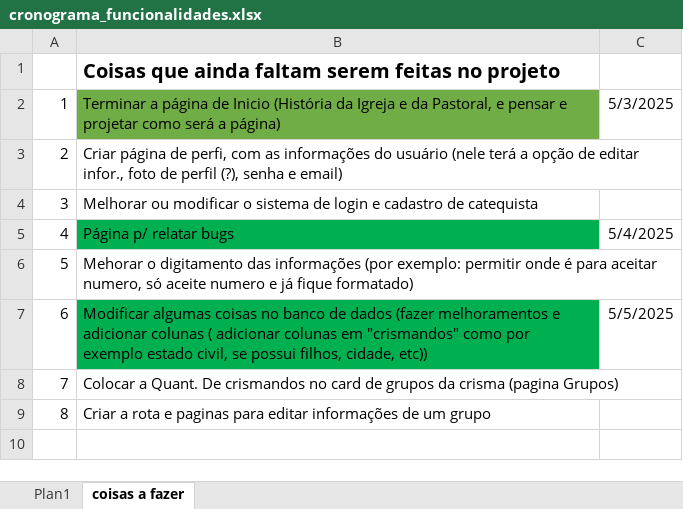
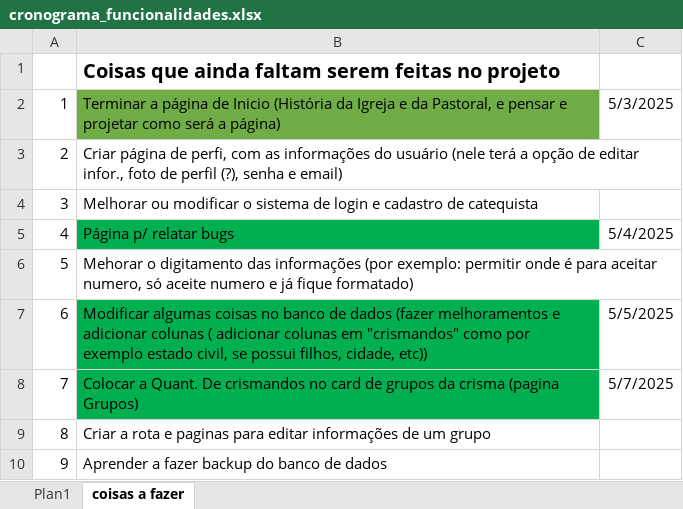
Before and after one commit to joao-victor-73/frequencia.simples, an Excel workbook: arquivos_diversos/extras_files/cronograma_funcionalidades.xlsx, sheet coisas a fazer, drawn as a sheet; values as stored, in another font and other column widths than the file's, no borders; the diff names each change by its address in the sheet, - before the commit and + after, or states it on an @@ line.

```diff
--- a/arquivos_diversos/extras_files/cronograma_funcionalidades.xlsx (sheet coisas a fazer)
+++ b/arquivos_diversos/extras_files/cronograma_funcionalidades.xlsx (sheet coisas a fazer)
-B8 fill: none
+B8 fill: #00B050
-C8: (empty)
+C8: 5/7/2025
+row 10: 9 | Aprender a fazer backup do banco de dados
```
Also changed, not shown: 2 other files.
